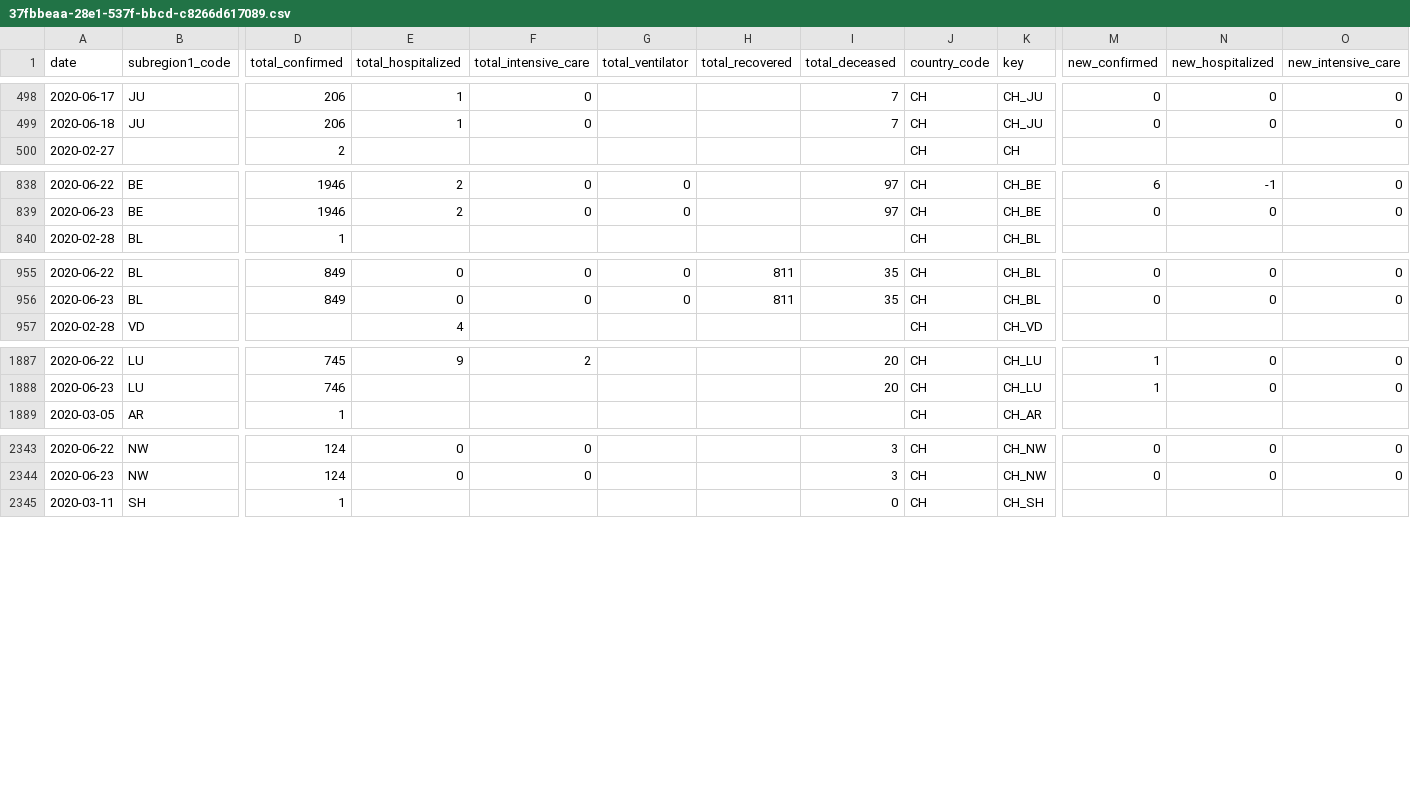
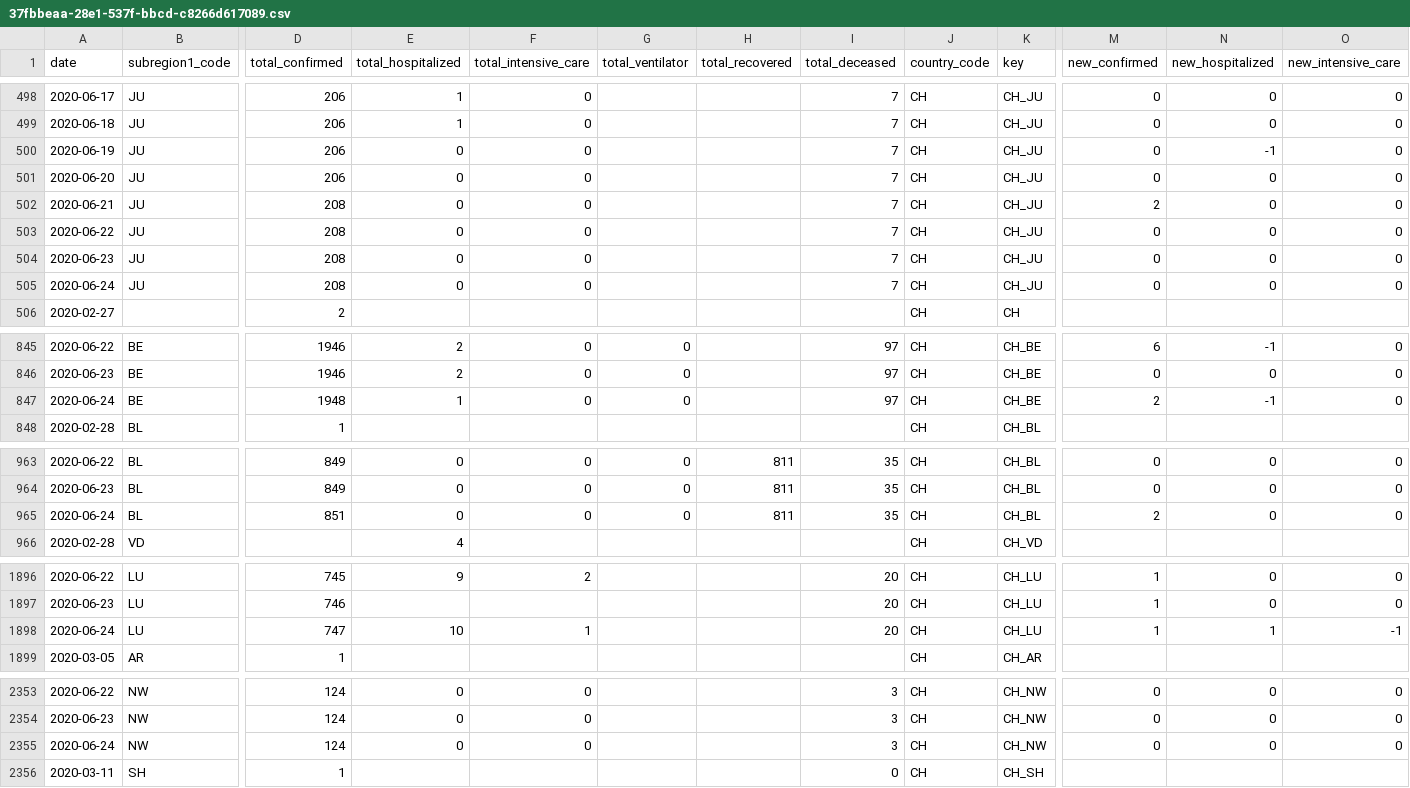
Before and after one commit to Aerlinger/data, a CSV file: output/intermediate/37fbbeaa-28e1-537f-bbcd-c8266d617089.csv, drawn as a sheet; only a part is shown, gaps mark what is left out; rows hold the shown columns only; the diff covers the shown part only; the diff names each change by its address in the sheet, - before the commit and + after, or states it on an @@ line.

```diff
--- a/output/intermediate/37fbbeaa-28e1-537f-bbcd-c8266d617089.csv
+++ b/output/intermediate/37fbbeaa-28e1-537f-bbcd-c8266d617089.csv
+row 500: 2020-06-19 | JU | 206 | 0 | 0 |  |  | 7 | CH | CH_JU | 0 | -1 | 0
+row 501: 2020-06-20 | JU | 206 | 0 | 0 |  |  | 7 | CH | CH_JU | 0 | 0 | 0
+row 502: 2020-06-21 | JU | 208 | 0 | 0 |  |  | 7 | CH | CH_JU | 2 | 0 | 0
+row 503: 2020-06-22 | JU | 208 | 0 | 0 |  |  | 7 | CH | CH_JU | 0 | 0 | 0
+row 504: 2020-06-23 | JU | 208 | 0 | 0 |  |  | 7 | CH | CH_JU | 0 | 0 | 0
+row 505: 2020-06-24 | JU | 208 | 0 | 0 |  |  | 7 | CH | CH_JU | 0 | 0 | 0
+row 847: 2020-06-24 | BE | 1948 | 1 | 0 | 0 |  | 97 | CH | CH_BE | 2 | -1 | 0
+row 965: 2020-06-24 | BL | 851 | 0 | 0 | 0 | 811 | 35 | CH | CH_BL | 2 | 0 | 0
+row 1898: 2020-06-24 | LU | 747 | 10 | 1 |  |  | 20 | CH | CH_LU | 1 | 1 | -1
+row 2355: 2020-06-24 | NW | 124 | 0 | 0 |  |  | 3 | CH | CH_NW | 0 | 0 | 0
```
Also changed, not shown: 2 added rows and 6 edited cells elsewhere in this file, output/intermediate/1cf485ae-f803-5371-9c03-8c3caeea7f60.csv, output/intermediate/71828122-26d9-5843-9819-3aa5bc27ddbc.csv, 33 other files.
